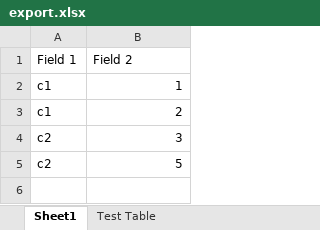
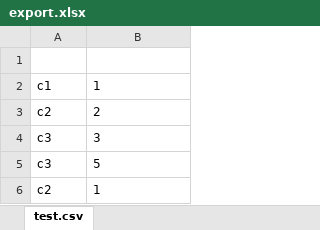
Before and after one commit to ChronicleTeam/chronicle, an Excel workbook: backend/debug/export.xlsx, sheet test.csv, drawn as a sheet; values as stored, in another font and other column widths than the file's, no borders; removed rows and columns are numbered as before the commit, all else as after; the diff names each change by its address in the sheet, - before the commit and + after, or states it on an @@ line.

```diff
--- a/backend/debug/export.xlsx (sheet test.csv)
+++ b/backend/debug/export.xlsx (sheet test.csv)
-sheet tab: Sheet1
+sheet tab: test.csv
-sheet tab: Test Table
-row 1: Field 1 | Field 2
+row 1: (empty)
-B2 alignment: right
+B2 alignment: left
-row 3: c1 | 2
-B3: 3
+B3: 2
+row 4: c3 | 3
+row 5: c3 | 5
-B6: 5
+B6: 1
```
Also changed, not shown: hidden cells, 5 other files.
